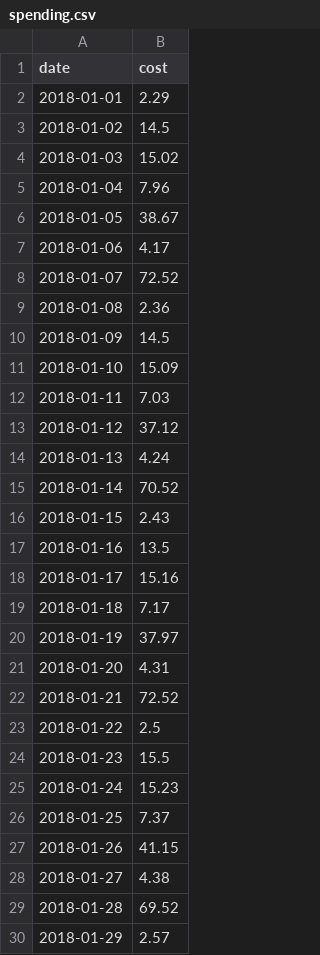
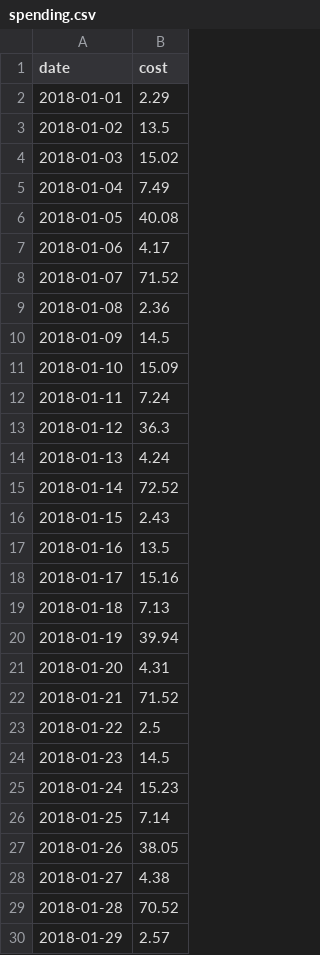
Before and after one commit to JeffTheHautbois/RNN_LSTM, a CSV file: spending.csv, drawn as a sheet; only a part is shown; the diff covers the shown part only.

```diff
--- a/spending.csv
+++ b/spending.csv
@@ -2,8 +2,8 @@ date,cost
 2018-01-01,2.29
-2018-01-02,14.5
+2018-01-02,13.5
 2018-01-03,15.02
-2018-01-04,7.96
-2018-01-05,38.67
+2018-01-04,7.49
+2018-01-05,40.08
 2018-01-06,4.17
-2018-01-07,72.52
+2018-01-07,71.52
 2018-01-08,2.36
@@ -11,6 +11,6 @@ date,cost
 2018-01-10,15.09
-2018-01-11,7.03
-2018-01-12,37.12
+2018-01-11,7.24
+2018-01-12,36.3
 2018-01-13,4.24
-2018-01-14,70.52
+2018-01-14,72.52
 2018-01-15,2.43
@@ -18,13 +18,13 @@ date,cost
 2018-01-17,15.16
-2018-01-18,7.17
-2018-01-19,37.97
+2018-01-18,7.13
+2018-01-19,39.94
 2018-01-20,4.31
-2018-01-21,72.52
+2018-01-21,71.52
 2018-01-22,2.5
-2018-01-23,15.5
+2018-01-23,14.5
 2018-01-24,15.23
-2018-01-25,7.37
-2018-01-26,41.15
+2018-01-25,7.14
+2018-01-26,38.05
 2018-01-27,4.38
-2018-01-28,69.52
+2018-01-28,70.52
 2018-01-29,2.57
```
Also changed, not shown: 62 edited cells elsewhere in this file, 2 other files.
